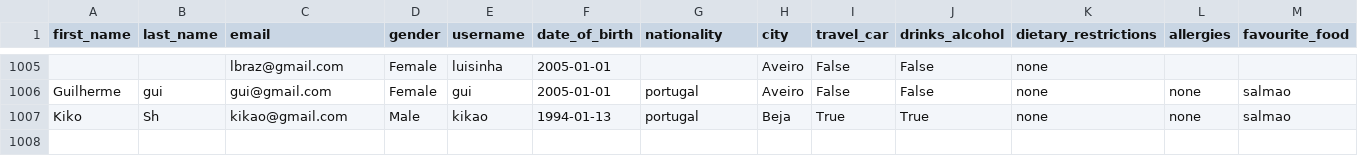
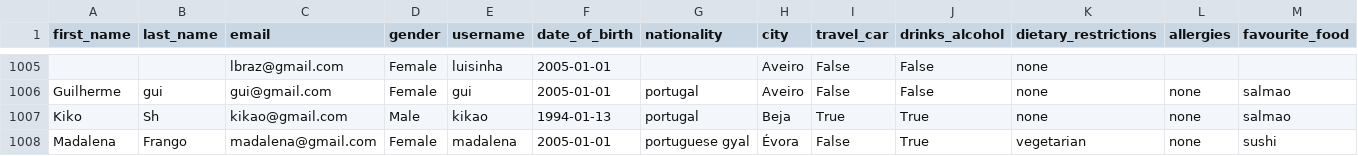
Before and after one commit to shaulleo/FlavourFlix, a CSV file: data/clientDataClean.csv, drawn as a sheet; only a part is shown, gaps mark what is left out; rows hold the shown columns only; the diff names each change by its address in the sheet, - before the commit and + after, or states it on an @@ line.

```diff
--- a/data/clientDataClean.csv
+++ b/data/clientDataClean.csv
+row 1008: Madalena | Frango | madalena@gmail.com | Female | madalena | 2005-01-01 | portuguese gyal | Évora | False | True | vegetarian | none | sushi
```
Also changed, not shown: 1 other file.
